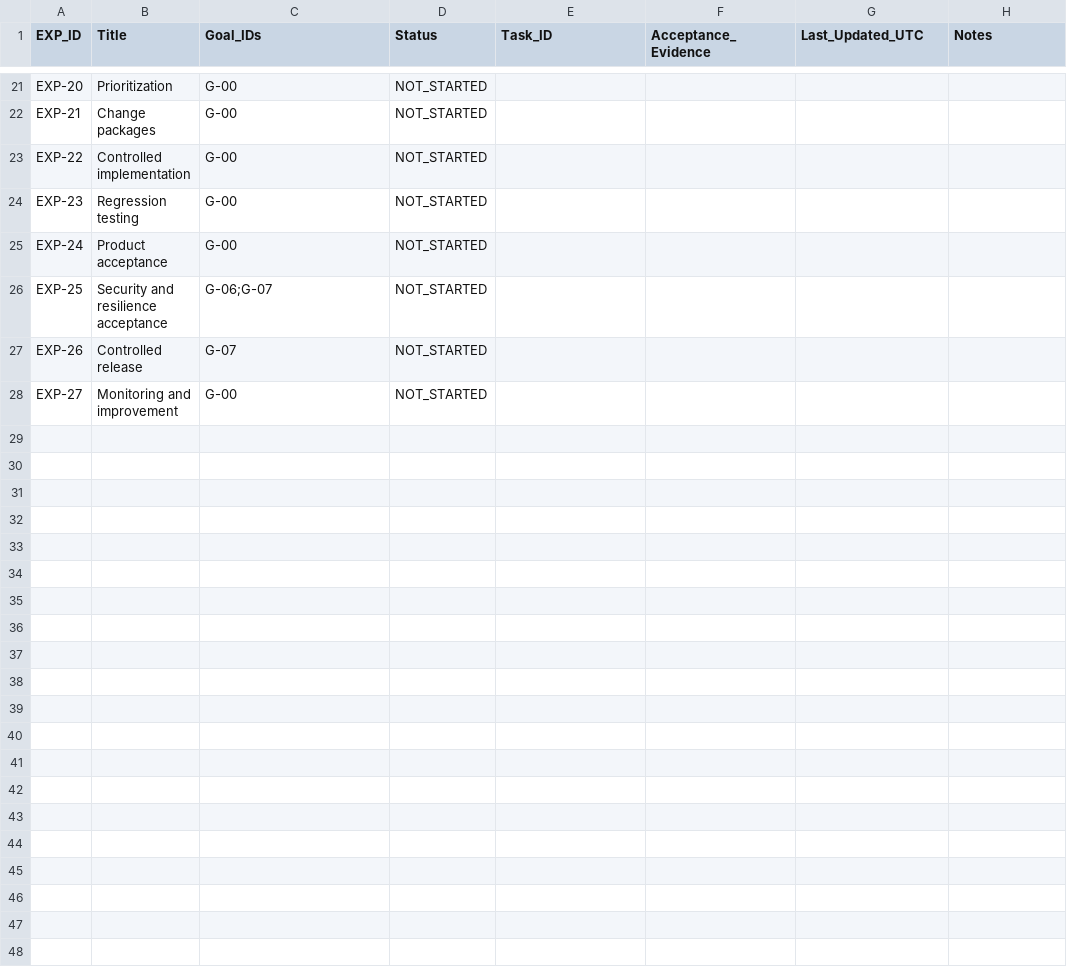
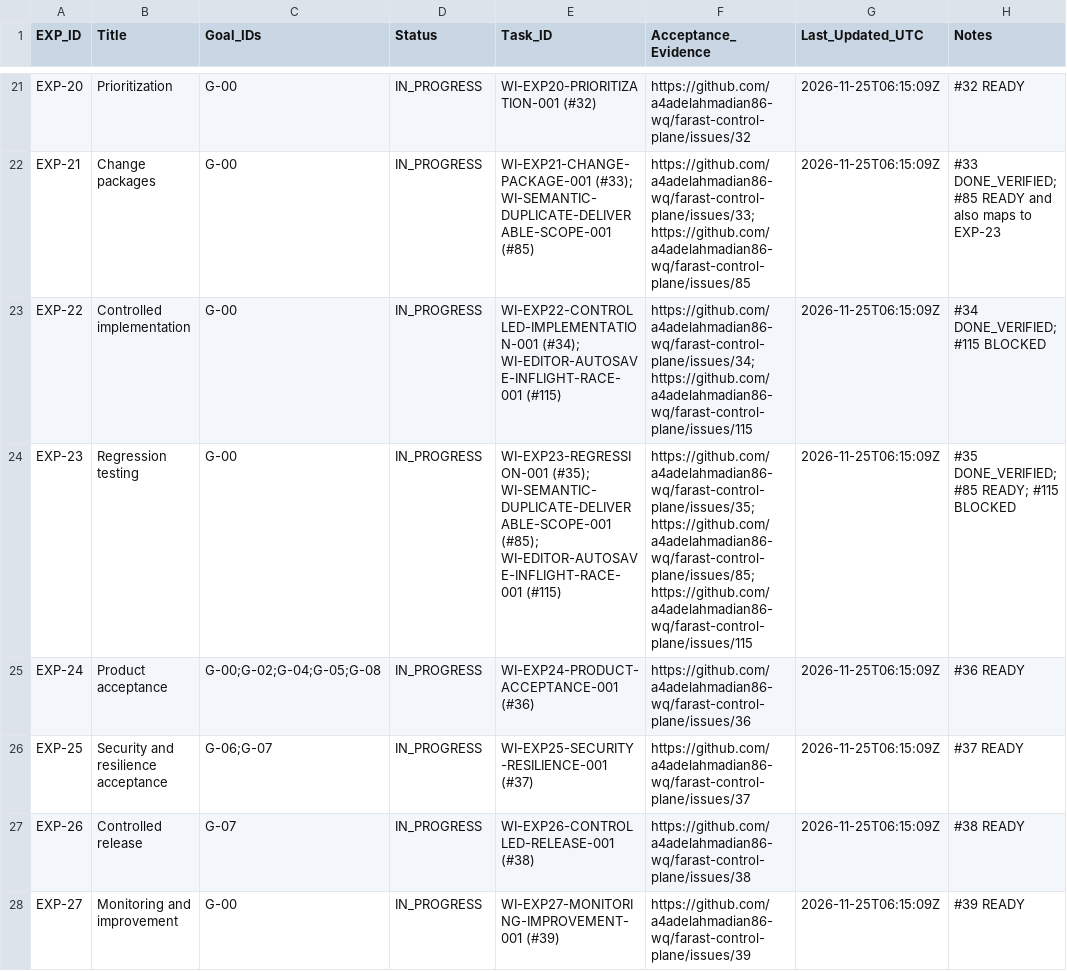
Before and after one commit to a4adelahmadian86-wq/farast-control-plane, a CSV file: 03_PROJECT_STATE/EXP_STAGE_LEDGER.csv, drawn as a sheet; only a part is shown, gaps mark what is left out; the diff covers the shown part only; the diff names each change by its address in the sheet, - before the commit and + after, or states it on an @@ line.

```diff
--- a/03_PROJECT_STATE/EXP_STAGE_LEDGER.csv
+++ b/03_PROJECT_STATE/EXP_STAGE_LEDGER.csv
-D21:D28 (Status): NOT_STARTED
+D21:D28 (Status): IN_PROGRESS
-E21 (Task_ID): (empty)
+E21 (Task_ID): WI-EXP20-PRIORITIZATION-001 (#32)
-F21 (Acceptance_Evidence): (empty)
+F21 (Acceptance_Evidence): https://github.com/a4adelahmadian86-wq/farast-control-plane/issues/32
-G21:G28 (Last_Updated_UTC): (empty)
+G21:G28 (Last_Updated_UTC): 2026-11-25T06:15:09Z
-H21 (Notes): (empty)
+H21 (Notes): #32 READY
-E22 (Task_ID): (empty)
+E22 (Task_ID): WI-EXP21-CHANGE-PACKAGE-001 (#33); WI-SEMANTIC-DUPLICATE-DELIVERABLE-SCOPE-001 (#85)
-F22 (Acceptance_Evidence): (empty)
+F22 (Acceptance_Evidence): https://github.com/a4adelahmadian86-wq/farast-control-plane/issues/33;https://github.com/a4adelahmadian86-wq/farast-control-plane/issues/85
-H22 (Notes): (empty)
+H22 (Notes): #33 DONE_VERIFIED; #85 READY and also maps to EXP-23
-E23 (Task_ID): (empty)
+E23 (Task_ID): WI-EXP22-CONTROLLED-IMPLEMENTATION-001 (#34); WI-EDITOR-AUTOSAVE-INFLIGHT-RACE-001 (#115)
-F23 (Acceptance_Evidence): (empty)
+F23 (Acceptance_Evidence): https://github.com/a4adelahmadian86-wq/farast-control-plane/issues/34;https://github.com/a4adelahmadian86-wq/farast-control-plane/issues/115
-H23 (Notes): (empty)
+H23 (Notes): #34 DONE_VERIFIED; #115 BLOCKED
-E24 (Task_ID): (empty)
+E24 (Task_ID): WI-EXP23-REGRESSION-001 (#35); WI-SEMANTIC-DUPLICATE-DELIVERABLE-SCOPE-001 (#85); WI-EDITOR-AUTOSAVE-INFLIGHT-RACE-001 (#115)
-F24 (Acceptance_Evidence): (empty)
+F24 (Acceptance_Evidence): https://github.com/a4adelahmadian86-wq/farast-control-plane/issues/35;https://github.com/a4adelahmadian86-wq/farast-control-plane/issues/85;https://github.com/a4adelahmadian86-wq/farast-control-plane/issues/115
-H24 (Notes): (empty)
+H24 (Notes): #35 DONE_VERIFIED; #85 READY; #115 BLOCKED
-C25 (Goal_IDs): G-00
+C25 (Goal_IDs): G-00;G-02;G-04;G-05;G-08
-E25 (Task_ID): (empty)
+E25 (Task_ID): WI-EXP24-PRODUCT-ACCEPTANCE-001 (#36)
-F25 (Acceptance_Evidence): (empty)
+F25 (Acceptance_Evidence): https://github.com/a4adelahmadian86-wq/farast-control-plane/issues/36
-H25 (Notes): (empty)
+H25 (Notes): #36 READY
-E26 (Task_ID): (empty)
+E26 (Task_ID): WI-EXP25-SECURITY-RESILIENCE-001 (#37)
-F26 (Acceptance_Evidence): (empty)
+F26 (Acceptance_Evidence): https://github.com/a4adelahmadian86-wq/farast-control-plane/issues/37
-H26 (Notes): (empty)
+H26 (Notes): #37 READY
-E27 (Task_ID): (empty)
+E27 (Task_ID): WI-EXP26-CONTROLLED-RELEASE-001 (#38)
-F27 (Acceptance_Evidence): (empty)
+F27 (Acceptance_Evidence): https://github.com/a4adelahmadian86-wq/farast-control-plane/issues/38
-H27 (Notes): (empty)
+H27 (Notes): #38 READY
-E28 (Task_ID): (empty)
+E28 (Task_ID): WI-EXP27-MONITORING-IMPROVEMENT-001 (#39)
-F28 (Acceptance_Evidence): (empty)
+F28 (Acceptance_Evidence): https://github.com/a4adelahmadian86-wq/farast-control-plane/issues/39
-H28 (Notes): (empty)
+H28 (Notes): #39 READY
```
Also changed, not shown: 95 edited cells elsewhere in this file.
